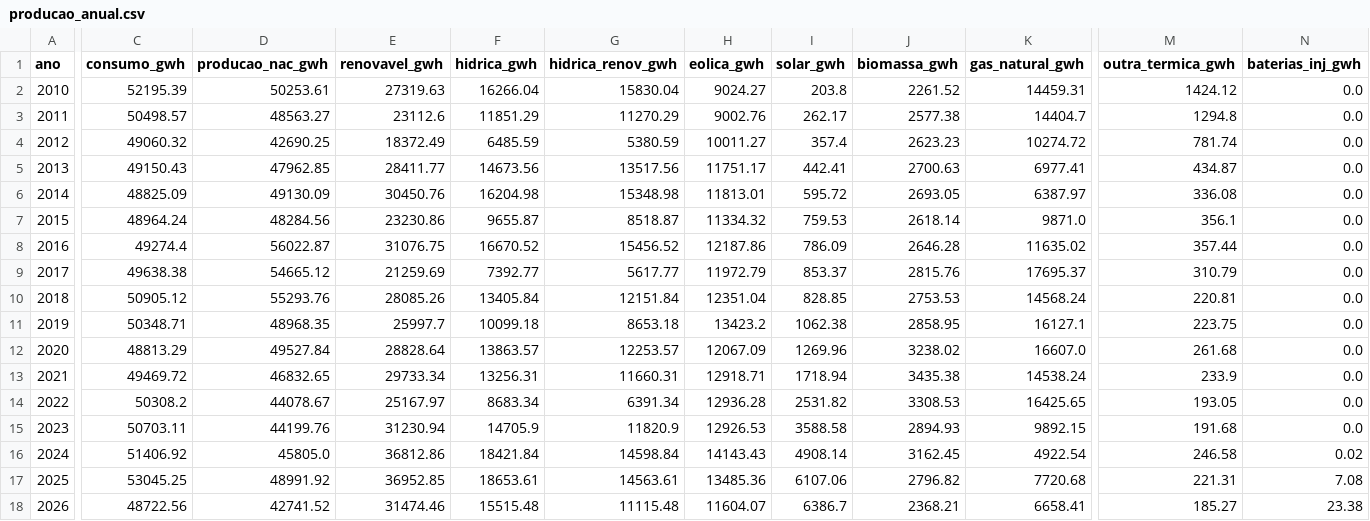
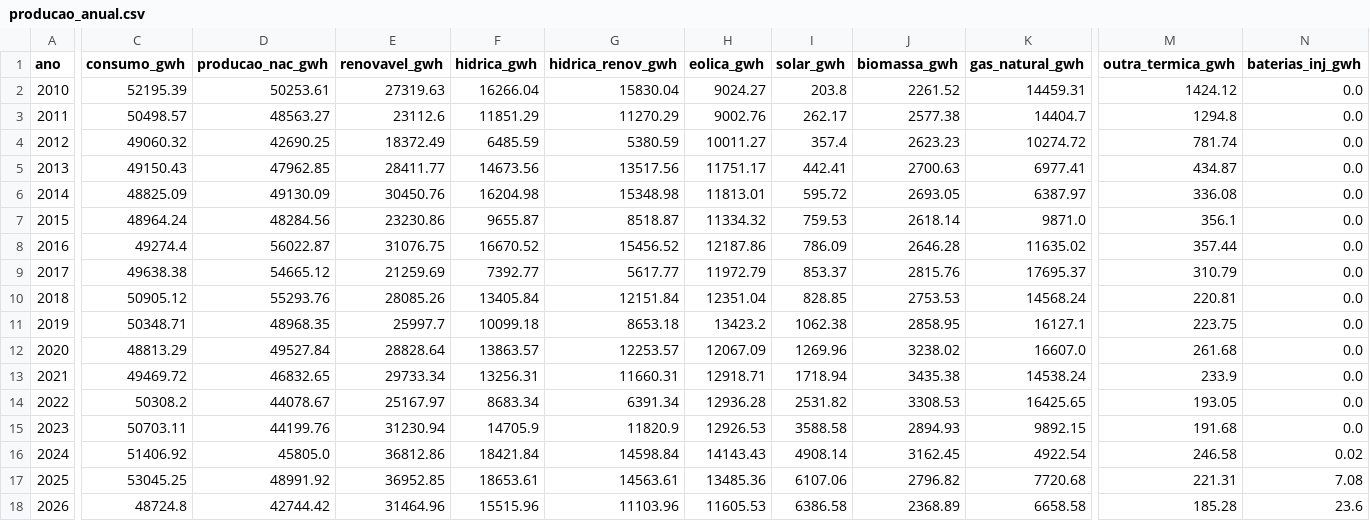
Before and after one commit to tiagofelicia/dados-energia, a CSV file: data/agregados/producao_anual.csv, drawn as a sheet; only a part is shown, gaps mark what is left out; the diff covers the shown part only; the diff names each change by its address in the sheet, - before the commit and + after, or states it on an @@ line.

```diff
--- a/data/agregados/producao_anual.csv
+++ b/data/agregados/producao_anual.csv
-C18 (consumo_gwh): 48722.56
+C18 (consumo_gwh): 48724.8
-D18 (producao_nac_gwh): 42741.52
+D18 (producao_nac_gwh): 42744.42
-E18 (renovavel_gwh): 31474.46
+E18 (renovavel_gwh): 31464.96
-F18 (hidrica_gwh): 15515.48
+F18 (hidrica_gwh): 15515.96
-G18 (hidrica_renov_gwh): 11115.48
+G18 (hidrica_renov_gwh): 11103.96
-H18 (eolica_gwh): 11604.07
+H18 (eolica_gwh): 11605.53
-I18 (solar_gwh): 6386.7
+I18 (solar_gwh): 6386.58
-J18 (biomassa_gwh): 2368.21
+J18 (biomassa_gwh): 2368.89
-K18 (gas_natural_gwh): 6658.41
+K18 (gas_natural_gwh): 6658.58
-M18 (outra_termica_gwh): 185.27
+M18 (outra_termica_gwh): 185.28
-N18 (baterias_inj_gwh): 23.38
+N18 (baterias_inj_gwh): 23.6
```
Also changed, not shown: 3 edited cells elsewhere in this file, data/agregados/omie_anual.csv, data/agregados/omie_es_diario.csv, 24 other files.
